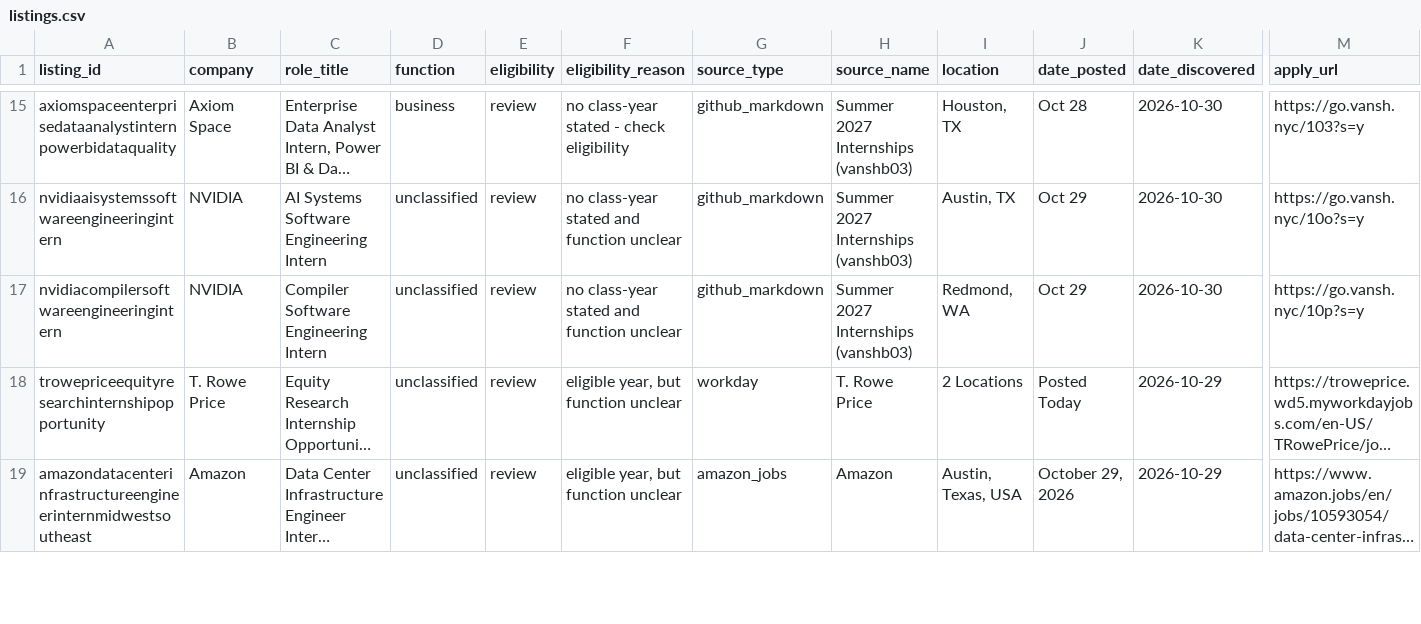
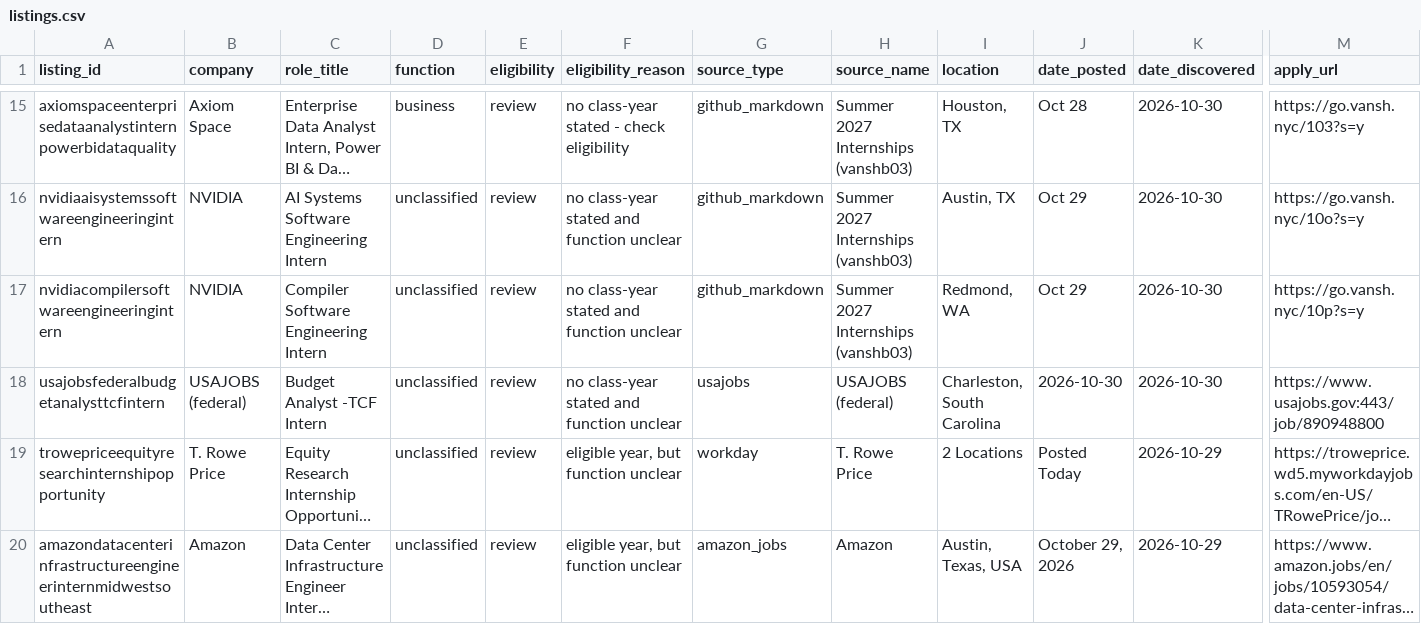
Before and after one commit to shivendaw-byte/internship-watcher, a CSV file: listings.csv, drawn as a sheet; only a part is shown, gaps mark what is left out; long unchanged cells end in …; rows hold the shown columns only; the diff names each change by its address in the sheet, - before the commit and + after, or states it on an @@ line.

```diff
--- a/listings.csv
+++ b/listings.csv
+row 18: usajobsfederalbudgetanalysttcfintern | USAJOBS (federal) | Budget Analyst -TCF Intern | unclassified | review | no class-year stated and function unclear | usajobs | USAJOBS (federal) | Charleston, South Carolina | 2026-10-30 | 2026-10-30 | https://www.usajobs.gov:443/job/890948800
```
Also changed, not shown: 1 other file.
